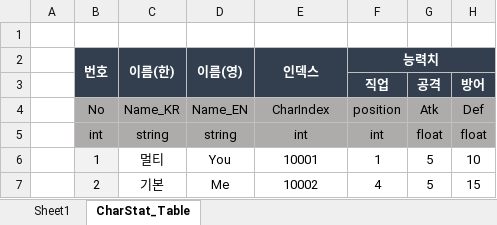
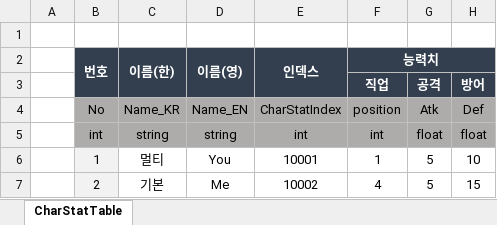
Before and after one commit to hamsoyeon/Yggdrasil, an Excel workbook: ExcelData/Data_Table/CharStat.xlsx, sheet CharStatTable, drawn as a sheet; only a part is shown; values as stored, in another font and other column widths than the file's, no borders; the diff names each change by its address in the sheet, - before the commit and + after, or states it on an @@ line.

```diff
--- a/ExcelData/Data_Table/CharStat.xlsx (sheet CharStatTable)
+++ b/ExcelData/Data_Table/CharStat.xlsx (sheet CharStatTable)
-sheet tab: CharStat_Table
+sheet tab: CharStatTable
-sheet tab: Sheet1
-E4: CharIndex
+E4: CharStatIndex
```
Also changed, not shown: ExcelData/Data_Table/Bosstable.xlsx, ExcelData/Data_Table/ItemTable.xlsx, 8 other files.
